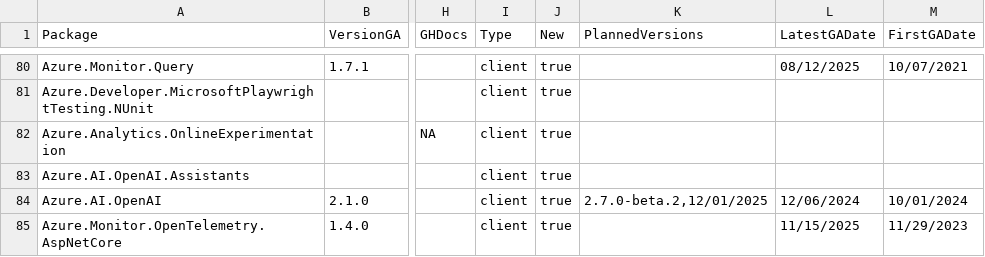
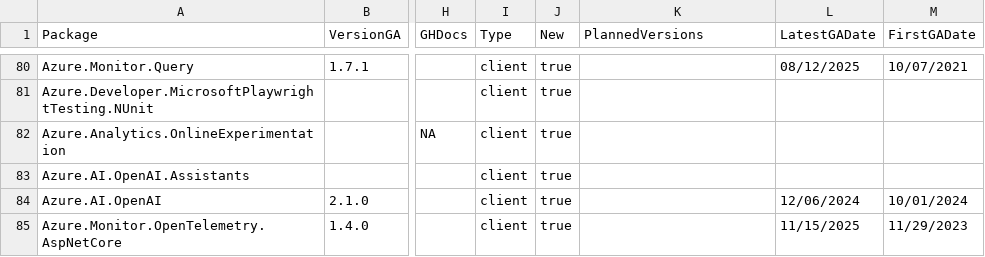
Before and after one commit to Azure/azure-sdk, a CSV file: _data/releases/latest/dotnet-packages.csv, drawn as a sheet; only a part is shown, gaps mark what is left out; the diff covers the shown part only; the diff names each change by its address in the sheet, - before the commit and + after, or states it on an @@ line.

```diff
--- a/_data/releases/latest/dotnet-packages.csv
+++ b/_data/releases/latest/dotnet-packages.csv
-K84 (PlannedVersions): 2.7.0-beta.2,12/01/2025
+K84 (PlannedVersions): (empty)
```
Also changed, not shown: 1 added row and 5 edited cells elsewhere in this file, _data/releases/inventory/inventory.csv, _data/releases/latest/go-packages.csv, 4 other files.
